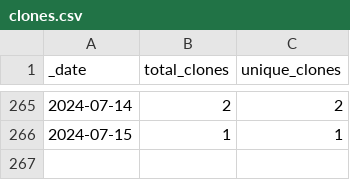
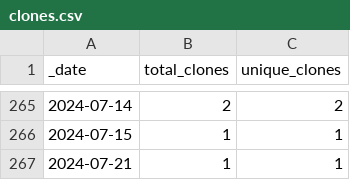
Before and after one commit to roberts-farm-of-ideas/12, a CSV file: traffic/clones.csv, drawn as a sheet; only a part is shown, gaps mark what is left out.

Commit message:
GitHub traffic

```diff
--- a/traffic/clones.csv
+++ b/traffic/clones.csv
@@ -266 +266,2 @@ _date,total_clones,unique_clones
 2024-07-15,1,1
+2024-07-21,1,1
```
Also changed, not shown: 1 other file.
